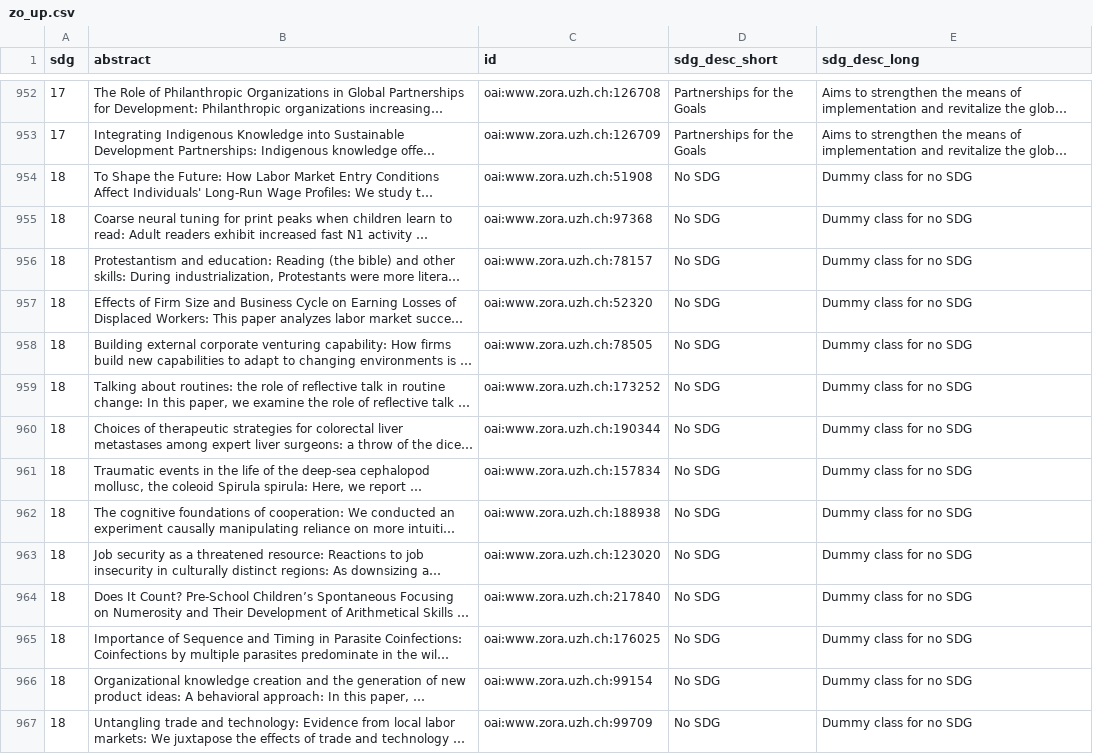
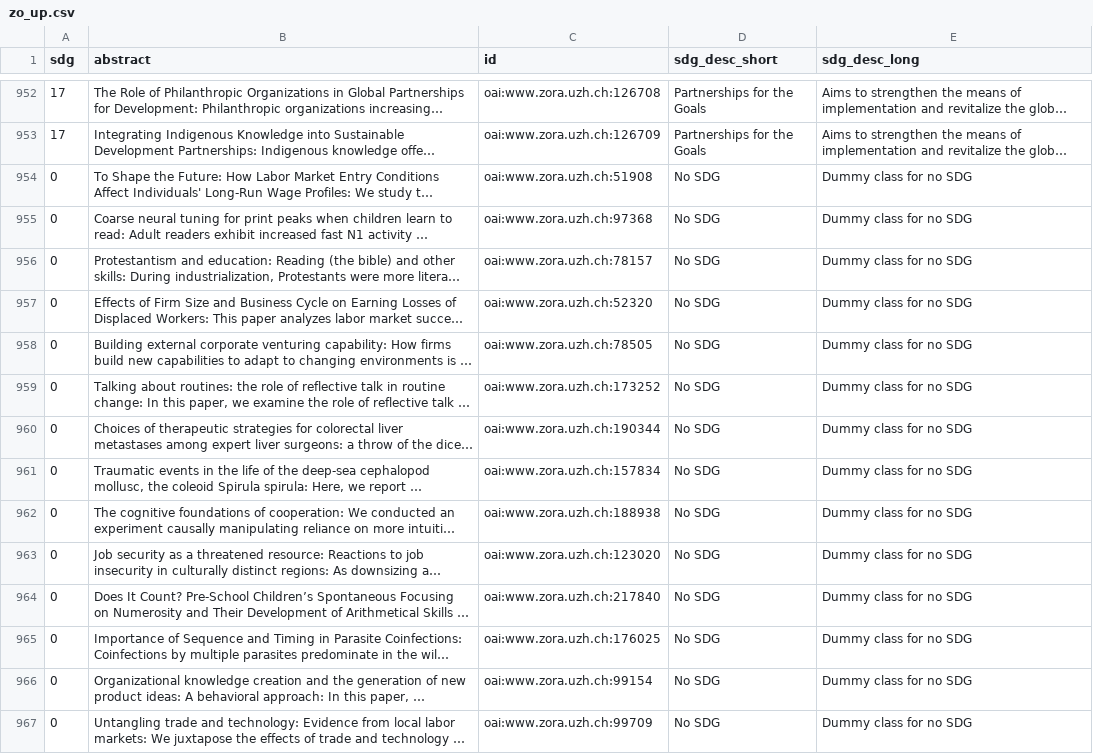
Before and after one commit to dvdblk/msc-thesis, a CSV file: experiments/data/zo_up.csv, drawn as a sheet; only a part is shown, gaps mark what is left out; long unchanged cells end in …; the diff covers the shown part only; the diff names each change by its address in the sheet, - before the commit and + after, or states it on an @@ line.

Commit message:
Keep no sdg as class 0

```diff
--- a/experiments/data/zo_up.csv
+++ b/experiments/data/zo_up.csv
-A954:A967 (sdg): 18
+A954:A967 (sdg): 0
```
Also changed, not shown: 42 edited cells elsewhere in this file.
